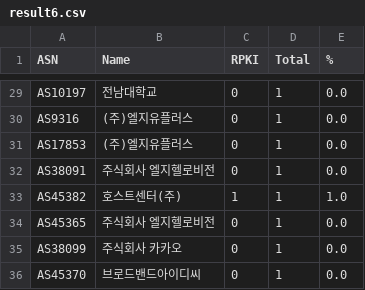
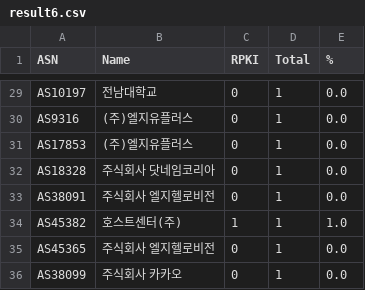
Before and after one commit to dxdxdt/rpki-tracker-kr, a CSV file: result6.csv, drawn as a sheet; only a part is shown, gaps mark what is left out; the shorter side is filled out with more unchanged rows; the diff names each change by its address in the sheet, - before the commit and + after, or states it on an @@ line.

Commit message:
Data snapshot commit
Signed-off-by: Snapshot Automation Bot <_@users.noreply.github.com>

```diff
--- a/result6.csv
+++ b/result6.csv
+row 32: AS18328 | 주식회사 닷네임코리아 | 0 | 1 | 0.0
```
Also changed, not shown: result.csv, 7 other files.
